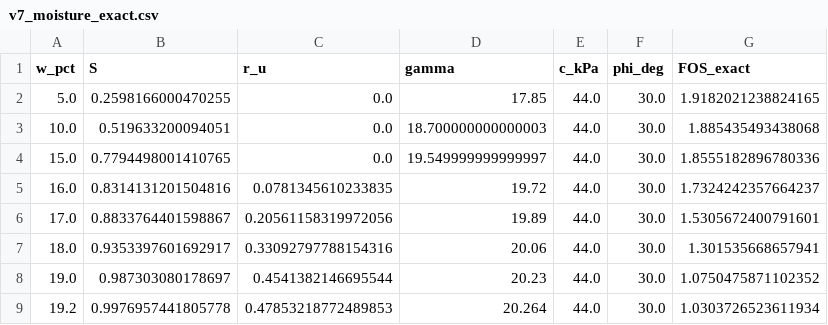
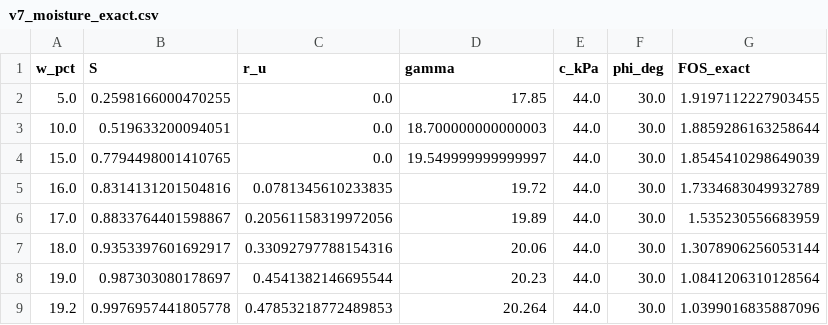
Before and after one commit to abhinitrkl03-hub/dumpsafe-ai, a CSV file: data/validation/v7_moisture_exact.csv, drawn as a sheet.

```diff
--- a/data/validation/v7_moisture_exact.csv
+++ b/data/validation/v7_moisture_exact.csv
@@ -1,9 +1,9 @@
 w_pct,S,r_u,gamma,c_kPa,phi_deg,FOS_exact
-5.0,0.2598166000470255,0.0,17.85,44.0,30.0,1.9182021238824165
-10.0,0.519633200094051,0.0,18.700000000000003,44.0,30.0,1.885435493438068
-15.0,0.7794498001410765,0.0,19.549999999999997,44.0,30.0,1.8555182896780336
-16.0,0.8314131201504816,0.0781345610233835,19.72,44.0,30.0,1.7324242357664237
-17.0,0.8833764401598867,0.20561158319972056,19.89,44.0,30.0,1.5305672400791601
-18.0,0.9353397601692917,0.33092797788154316,20.06,44.0,30.0,1.301535668657941
-19.0,0.987303080178697,0.4541382146695544,20.23,44.0,30.0,1.0750475871102352
-19.2,0.9976957441805778,0.47853218772489853,20.264,44.0,30.0,1.0303726523611934
+5.0,0.2598166000470255,0.0,17.85,44.0,30.0,1.9197112227903455
+10.0,0.519633200094051,0.0,18.700000000000003,44.0,30.0,1.8859286163258644
+15.0,0.7794498001410765,0.0,19.549999999999997,44.0,30.0,1.8545410298649039
+16.0,0.8314131201504816,0.0781345610233835,19.72,44.0,30.0,1.7334683049932789
+17.0,0.8833764401598867,0.20561158319972056,19.89,44.0,30.0,1.535230556683959
+18.0,0.9353397601692917,0.33092797788154316,20.06,44.0,30.0,1.3078906256053144
+19.0,0.987303080178697,0.4541382146695544,20.23,44.0,30.0,1.0841206310128564
+19.2,0.9976957441805778,0.47853218772489853,20.264,44.0,30.0,1.0399016835887096
```
Also changed, not shown: data/benchmark_cases_rs2.csv, data/validation/independent_test_exact.csv, 11 other files.
